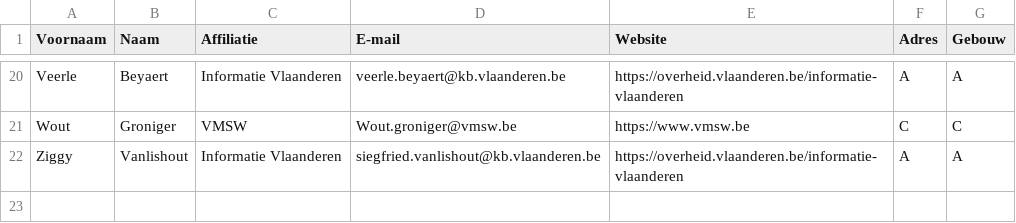
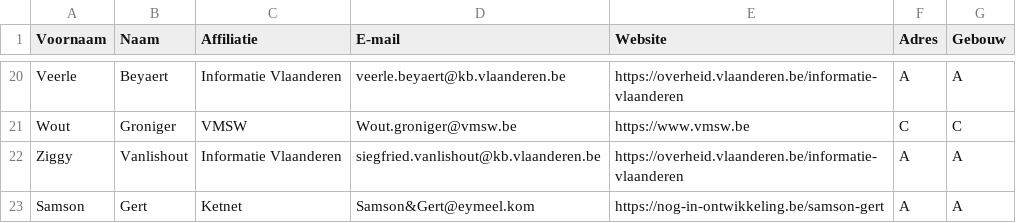
Before and after one commit to Informatievlaanderen/OSLOthema-gebouwEnAdres, a CSV file: stakeholders.csv, drawn as a sheet; only a part is shown, gaps mark what is left out.

Commit message:
test

```diff
--- a/stakeholders.csv
+++ b/stakeholders.csv
@@ -22 +22,2 @@ Wout;Groniger;VMSW;Wout.groniger@vmsw.be;https://www.vmsw.be;C;C
 Ziggy;Vanlishout;Informatie Vlaanderen;siegfried.vanlishout@kb.vlaanderen.be;https://overheid.vlaanderen.be/informatie-vlaanderen;A;A
+Samson;Gert;Ketnet;Samson&Gert@eymeel.kom;https://nog-in-ontwikkeling.be/samson-gert;A;A
```
